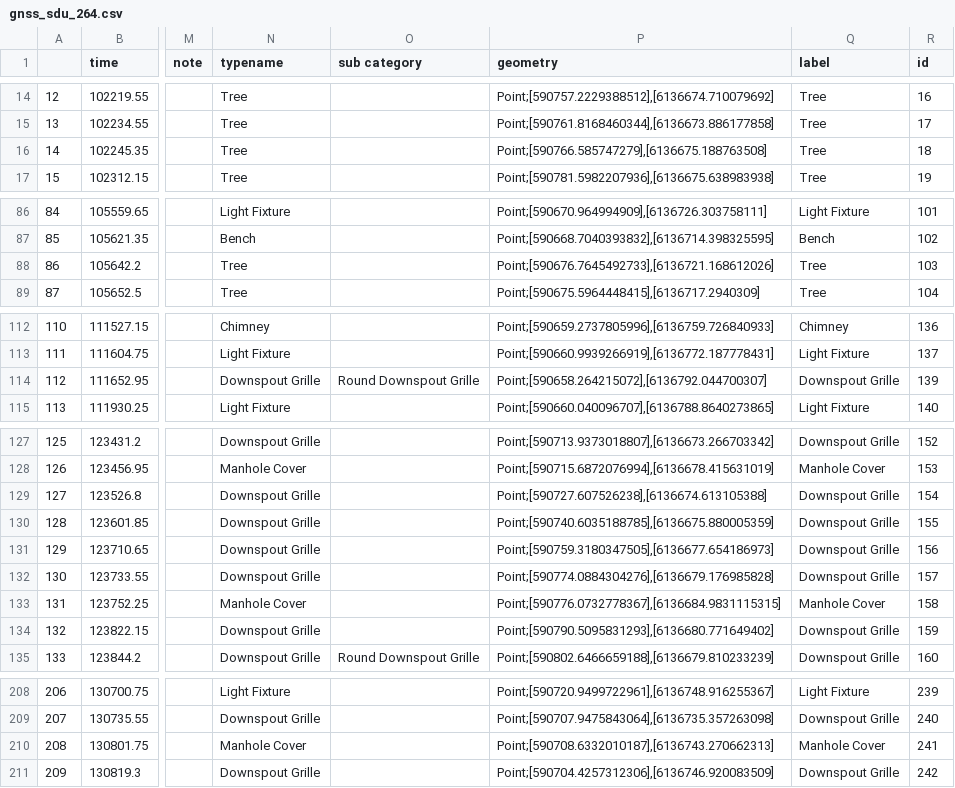
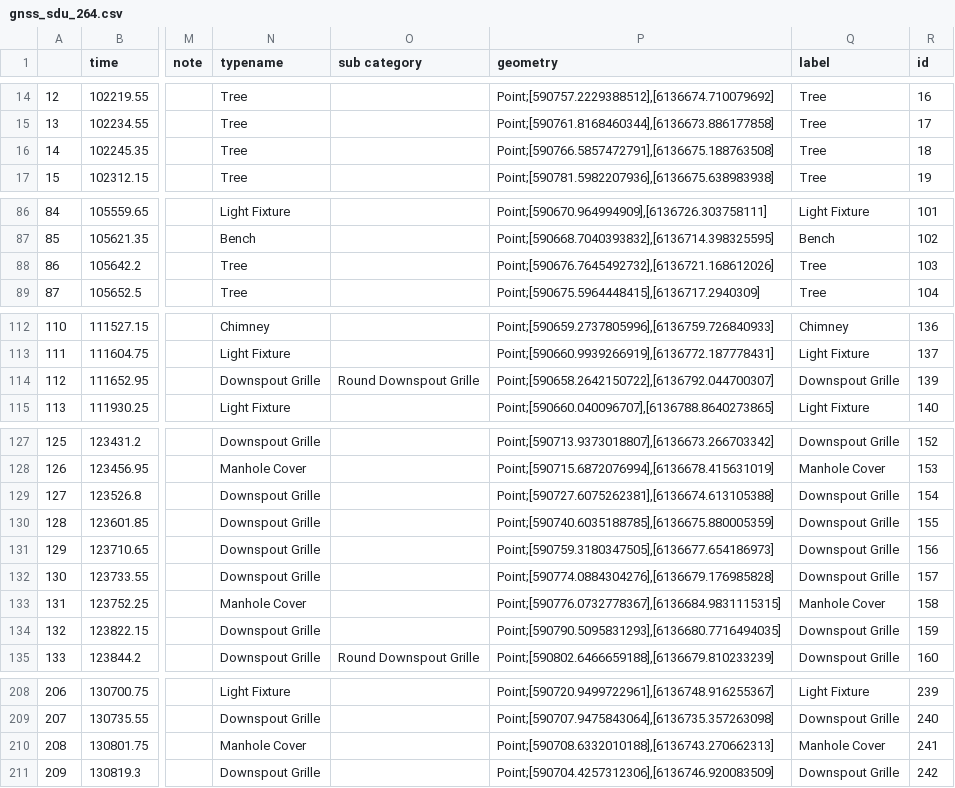
Before and after one commit to OliverVea/jayde16_olvea16_masters_2021, a CSV file: v1/files/areas/gnss_sdu_264.csv, drawn as a sheet; only a part is shown, gaps mark what is left out; the diff covers the shown part only; the diff names each change by its address in the sheet, - before the commit and + after, or states it on an @@ line.

```diff
--- a/v1/files/areas/gnss_sdu_264.csv
+++ b/v1/files/areas/gnss_sdu_264.csv
-P16 (geometry): Point;[590766.585747279],[6136675.188763508]
+P16 (geometry): Point;[590766.5857472791],[6136675.188763508]
-P88 (geometry): Point;[590676.7645492733],[6136721.168612026]
+P88 (geometry): Point;[590676.7645492732],[6136721.168612026]
-P114 (geometry): Point;[590658.264215072],[6136792.044700307]
+P114 (geometry): Point;[590658.2642150722],[6136792.044700307]
-P129 (geometry): Point;[590727.607526238],[6136674.613105388]
+P129 (geometry): Point;[590727.6075262381],[6136674.613105388]
-P134 (geometry): Point;[590790.5095831293],[6136680.771649402]
+P134 (geometry): Point;[590790.5095831293],[6136680.7716494035]
-P210 (geometry): Point;[590708.6332010187],[6136743.270662313]
+P210 (geometry): Point;[590708.6332010188],[6136743.270662313]
```
Also changed, not shown: 12 edited cells elsewhere in this file, v1/files/areas/gnss_suburb_93.csv, 9 other files.
